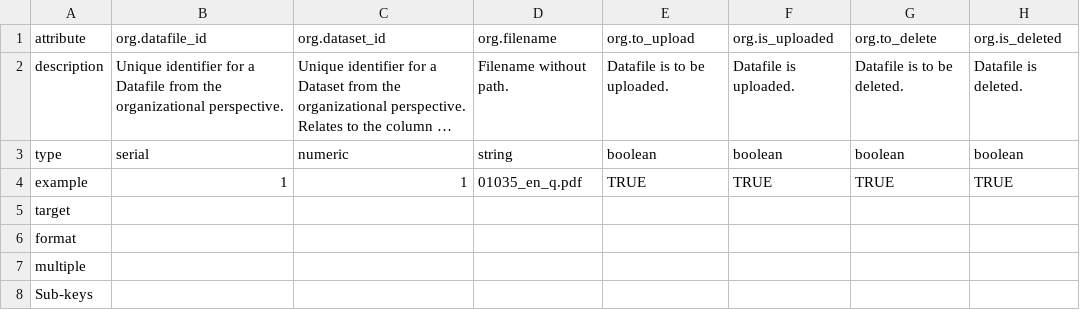
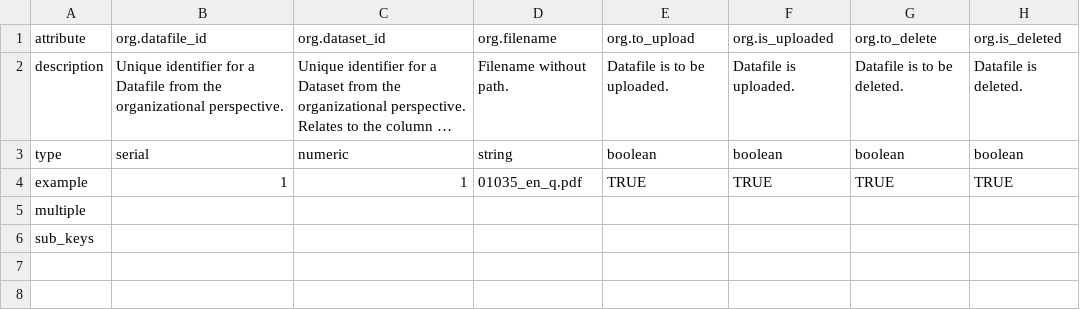
Before and after one commit to gdcc/pyDataverse, a CSV file: src/pyDataverse/templates/datafiles.csv, drawn as a sheet; only a part is shown; long unchanged cells end in …; removed rows and columns are numbered as before the commit, all else as after; rows hold the shown columns only; the diff names each change by its address in the sheet, - before the commit and + after, or states it on an @@ line.

```diff
--- a/src/pyDataverse/templates/datafiles.csv
+++ b/src/pyDataverse/templates/datafiles.csv
-row 5: target
-row 6: format
-A6 (attribute): Sub-keys
+A6 (attribute): sub_keys
```
Also changed, not shown: src/pyDataverse/templates/datasets.csv, src/pyDataverse/templates/dataverses.csv.
